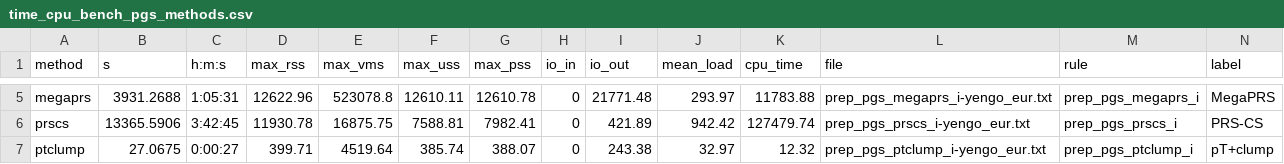
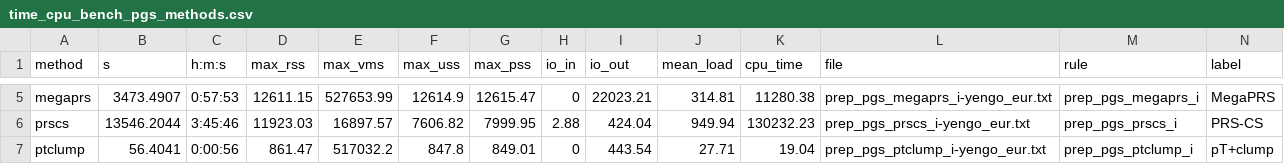
Before and after one commit to opain/GenoPred, a CSV file: docs/Images/OpenSNP/time_cpu_bench_pgs_methods.csv, drawn as a sheet; only a part is shown, gaps mark what is left out; the diff covers the shown part only; the diff names each change by its address in the sheet, - before the commit and + after, or states it on an @@ line.

```diff
--- a/docs/Images/OpenSNP/time_cpu_bench_pgs_methods.csv
+++ b/docs/Images/OpenSNP/time_cpu_bench_pgs_methods.csv
-B5 (s): 3931.2688
+B5 (s): 3473.4907
-C5 (h:m:s): 1:05:31
+C5 (h:m:s): 0:57:53
-D5 (max_rss): 12622.96
+D5 (max_rss): 12611.15
-E5 (max_vms): 523078.8
+E5 (max_vms): 527653.99
-F5 (max_uss): 12610.11
+F5 (max_uss): 12614.9
-G5 (max_pss): 12610.78
+G5 (max_pss): 12615.47
-I5 (io_out): 21771.48
+I5 (io_out): 22023.21
-J5 (mean_load): 293.97
+J5 (mean_load): 314.81
-K5 (cpu_time): 11783.88
+K5 (cpu_time): 11280.38
-B6 (s): 13365.5906
+B6 (s): 13546.2044
-C6 (h:m:s): 3:42:45
+C6 (h:m:s): 3:45:46
-D6 (max_rss): 11930.78
+D6 (max_rss): 11923.03
-E6 (max_vms): 16875.75
+E6 (max_vms): 16897.57
-F6 (max_uss): 7588.81
+F6 (max_uss): 7606.82
-G6 (max_pss): 7982.41
+G6 (max_pss): 7999.95
-H6 (io_in): 0
+H6 (io_in): 2.88
-I6 (io_out): 421.89
+I6 (io_out): 424.04
-J6 (mean_load): 942.42
+J6 (mean_load): 949.94
-K6 (cpu_time): 127479.74
+K6 (cpu_time): 130232.23
-B7 (s): 27.0675
+B7 (s): 56.4041
-C7 (h:m:s): 0:00:27
+C7 (h:m:s): 0:00:56
-D7 (max_rss): 399.71
+D7 (max_rss): 861.47
-E7 (max_vms): 4519.64
+E7 (max_vms): 517032.2
-F7 (max_uss): 385.74
+F7 (max_uss): 847.8
-G7 (max_pss): 388.07
+G7 (max_pss): 849.01
-I7 (io_out): 243.38
+I7 (io_out): 443.54
-J7 (mean_load): 32.97
+J7 (mean_load): 27.71
-K7 (cpu_time): 12.32
+K7 (cpu_time): 19.04
```
Also changed, not shown: 36 edited cells elsewhere in this file, 8 other files.
